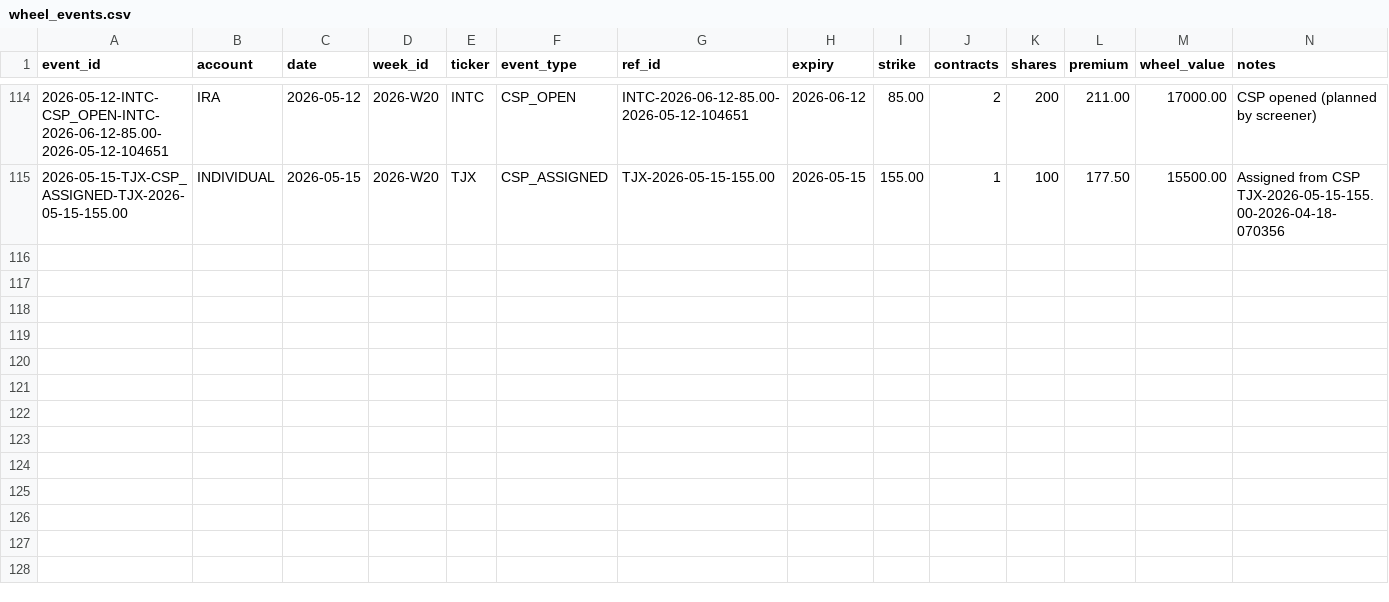
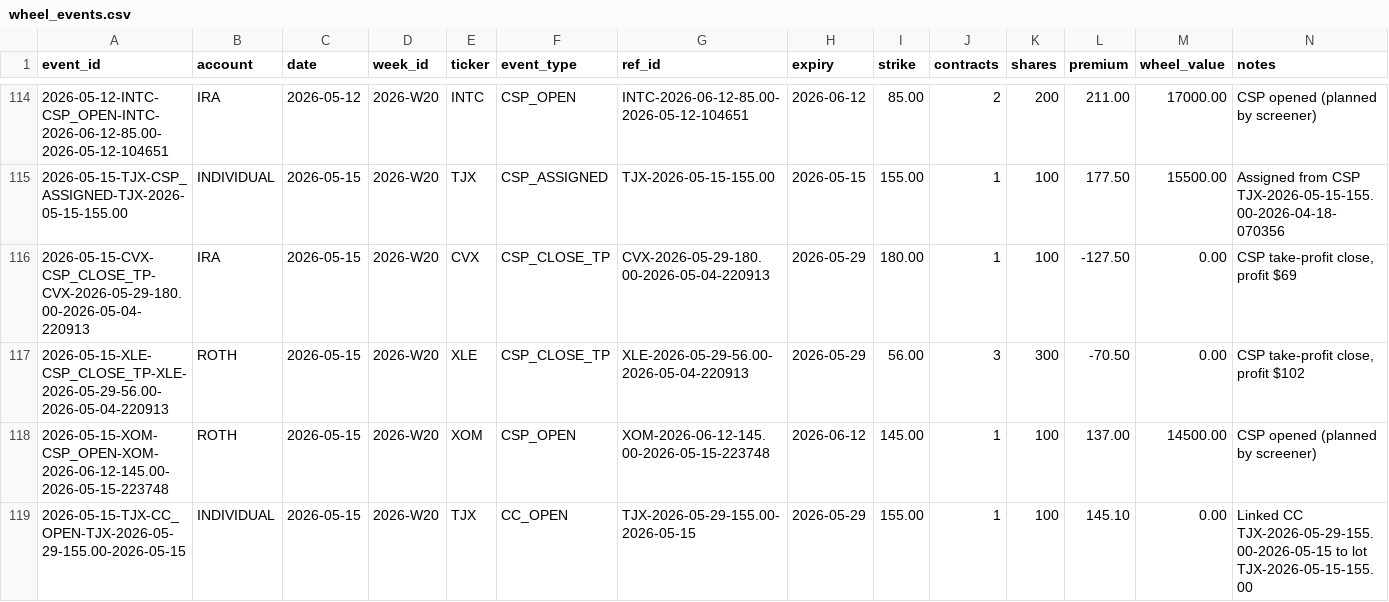
Before and after one commit to SimosProjects/Trading-Screener, a CSV file: wheel_events.csv, drawn as a sheet; only a part is shown, gaps mark what is left out; the diff names each change by its address in the sheet, - before the commit and + after, or states it on an @@ line.

```diff
--- a/wheel_events.csv
+++ b/wheel_events.csv
+row 116: 2026-05-15-CVX-CSP_CLOSE_TP-CVX-2026-05-29-180.00-2026-05-04-220913 | IRA | 2026-05-15 | 2026-W20 | CVX | CSP_CLOSE_TP | CVX-2026-05-29-180.00-2026-05-04-220913 | 2026-05-29 | 180.00 | 1 | 100 | -127.50 | 0.00 | CSP take-profit close, profit $69
+row 117: 2026-05-15-XLE-CSP_CLOSE_TP-XLE-2026-05-29-56.00-2026-05-04-220913 | ROTH | 2026-05-15 | 2026-W20 | XLE | CSP_CLOSE_TP | XLE-2026-05-29-56.00-2026-05-04-220913 | 2026-05-29 | 56.00 | 3 | 300 | -70.50 | 0.00 | CSP take-profit close, profit $102
+row 118: 2026-05-15-XOM-CSP_OPEN-XOM-2026-06-12-145.00-2026-05-15-223748 | ROTH | 2026-05-15 | 2026-W20 | XOM | CSP_OPEN | XOM-2026-06-12-145.00-2026-05-15-223748 | 2026-06-12 | 145.00 | 1 | 100 | 137.00 | 14500.00 | CSP opened (planned by screener)
+row 119: 2026-05-15-TJX-CC_OPEN-TJX-2026-05-29-155.00-2026-05-15 | INDIVIDUAL | 2026-05-15 | 2026-W20 | TJX | CC_OPEN | TJX-2026-05-29-155.00-2026-05-15 | 2026-05-29 | 155.00 | 1 | 100 | 145.10 | 0.00 | Linked CC TJX-2026-05-29-155.00-2026-05-15 to lot TJX-2026-05-15-155.00
```
Also changed, not shown: cc_positions.csv, csp_positions.csv, 9 other files.
